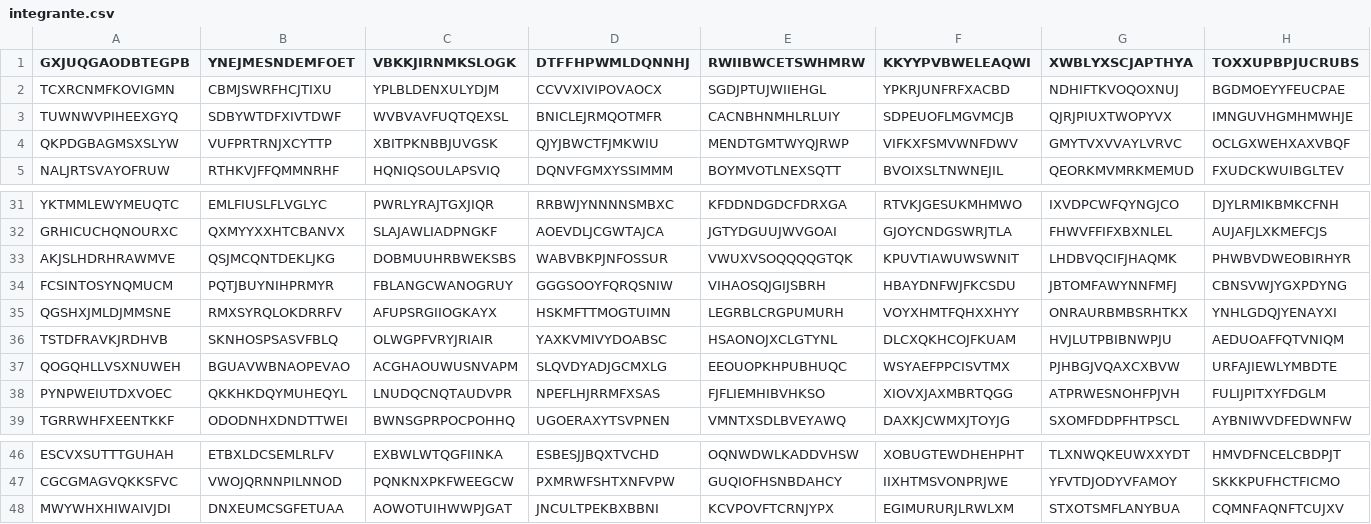
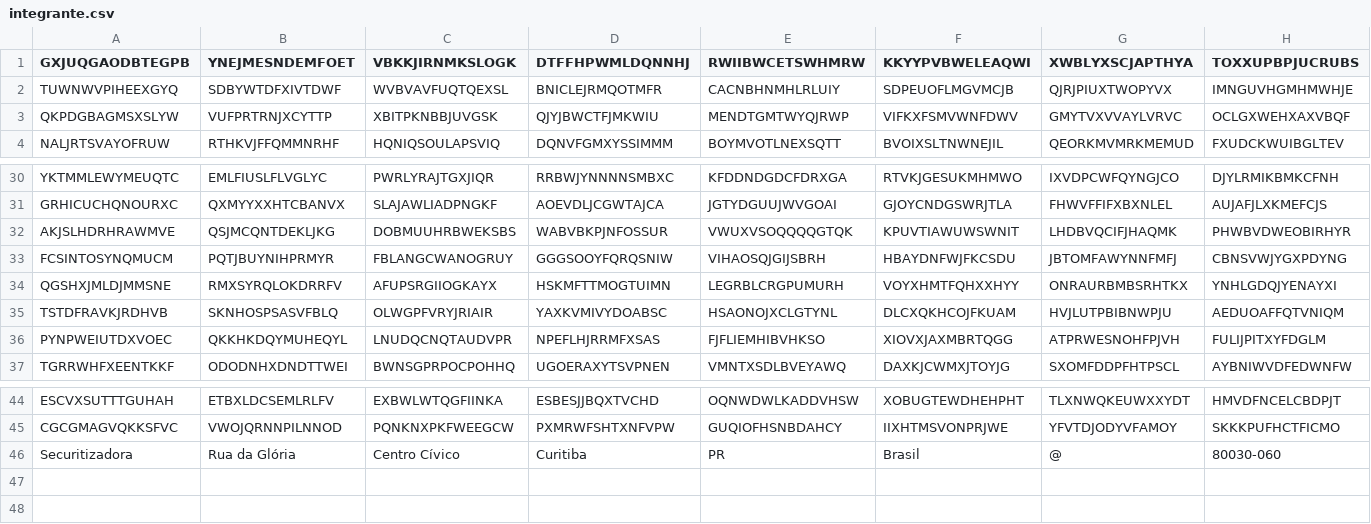
Before and after one commit to williamroque/GENSEC, a CSV file: DB/data/integrante.csv, drawn as a sheet; only a part is shown, gaps mark what is left out; removed rows and columns are numbered as before the commit, all else as after; rows hold the shown columns only; the diff names each change by its address in the sheet, - before the commit and + after, or states it on an @@ line.

```diff
--- a/DB/data/integrante.csv
+++ b/DB/data/integrante.csv
-row 2: TCXRCNMFKOVIGMN | CBMJSWRFHCJTIXU | YPLBLDENXULYDJM | CCVVXIVIPOVAOCX | SGDJPTUJWIIEHGL | YPKRJUNFRFXACBD | NDHIFTKVOQOXNUJ | BGDMOEYYFEUCPAE
-row 37: QOGQHLLVSXNUWEH | BGUAVWBNAOPEVAO | ACGHAOUWUSNVAPM | SLQVDYADJGCMXLG | EEOUOPKHPUBHUQC | WSYAEFPPCISVTMX | PJHBGJVQAXCXBVW | URFAJIEWLYMBDTE
-row 48: MWYWHXHIWAIVJDI | DNXEUMCSGFETUAA | AOWOTUIHWWPJGAT | JNCULTPEKBXBBNI | KCVPOVFTCRNJYPX | EGIMURURJLRWLXM | STXOTSMFLANYBUA | CQMNFAQNFTCUJXV
+row 46: Securitizadora | Rua da Glória | Centro Cívico | Curitiba | PR | Brasil | @ | 80030-060
```
Also changed, not shown: 9 other files.
